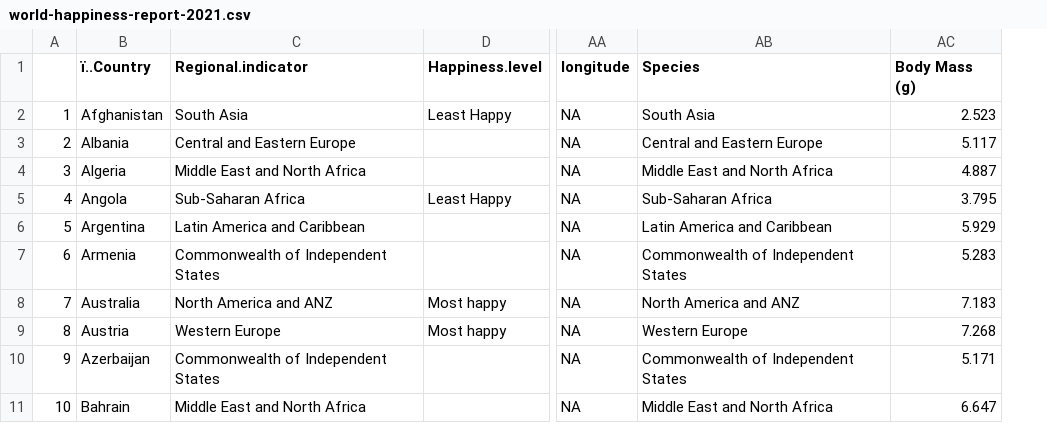
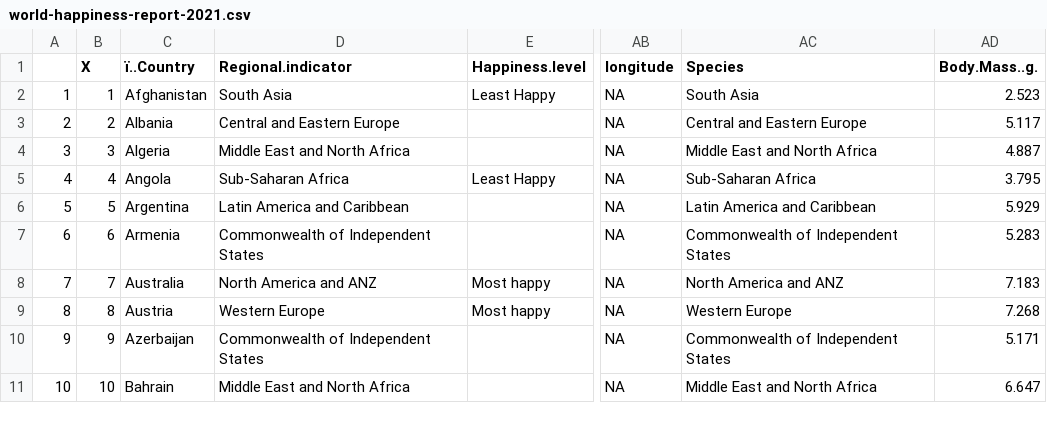
Before and after one commit to 2311ajay/FIT3179-Vega-Lite, a CSV file: data/world-happiness-report-2021.csv, drawn as a sheet; only a part is shown, gaps mark what is left out; addresses are those after the commit; the diff names each change by its address in the sheet, - before the commit and + after, or states it on an @@ line.

Commit message:
cleaner dataset

```diff
--- a/data/world-happiness-report-2021.csv
+++ b/data/world-happiness-report-2021.csv
+column B (X), rows 2-11: 1 | 2 | 3 | 4 | 5 | 6 | 7 | 8 | 9 | 10
-AD1: Body Mass (g)
+AD1: Body.Mass..g.
```
